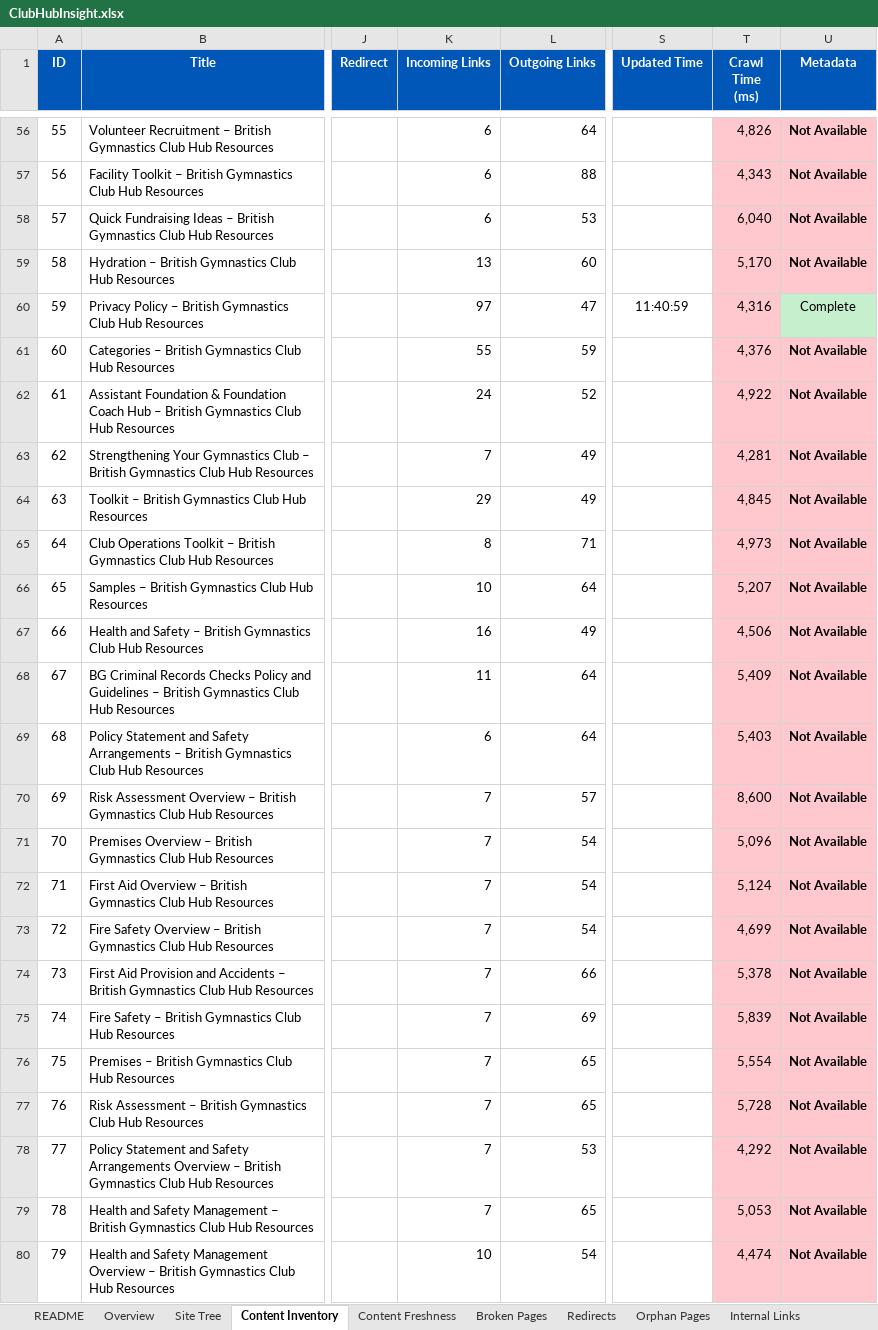
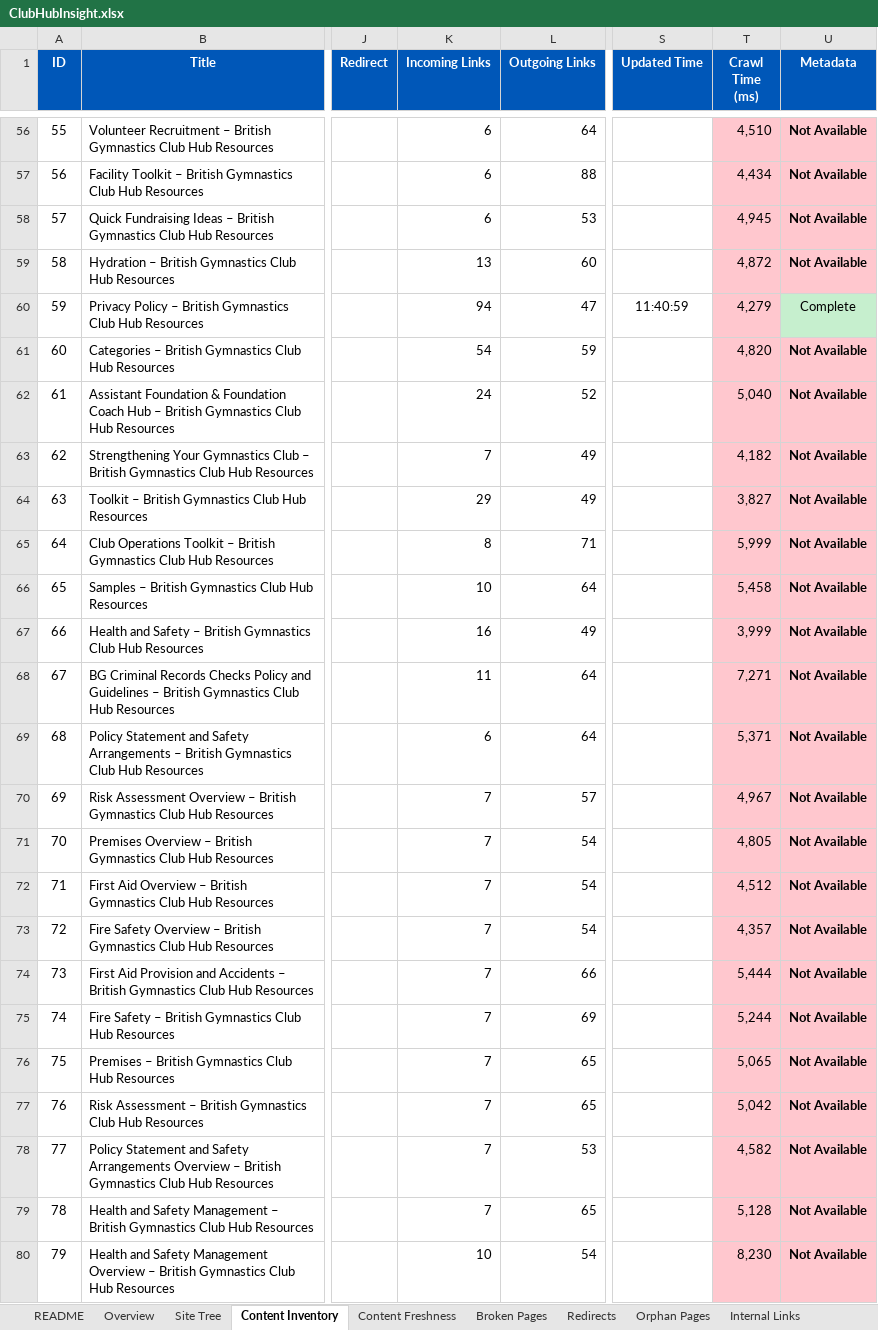
Before and after one commit to MikeyG16/ClubHubMapperV2, an Excel workbook: output/ClubHubInsight.xlsx, sheet Content Inventory, drawn as a sheet; only a part is shown, gaps mark what is left out; values as stored, in another font and other column widths than the file's, no borders; the diff covers the shown part only; the diff names each change by its address in the sheet, - before the commit and + after, or states it on an @@ line.

```diff
--- a/output/ClubHubInsight.xlsx (sheet Content Inventory)
+++ b/output/ClubHubInsight.xlsx (sheet Content Inventory)
-T56 (Crawl Time (ms)): 4,826
+T56 (Crawl Time (ms)): 4,510
-T57 (Crawl Time (ms)): 4,343
+T57 (Crawl Time (ms)): 4,434
-T58 (Crawl Time (ms)): 6,040
+T58 (Crawl Time (ms)): 4,945
-T59 (Crawl Time (ms)): 5,170
+T59 (Crawl Time (ms)): 4,872
-K60 (Incoming Links): 97
+K60 (Incoming Links): 94
-T60 (Crawl Time (ms)): 4,316
+T60 (Crawl Time (ms)): 4,279
-K61 (Incoming Links): 55
+K61 (Incoming Links): 54
-T61 (Crawl Time (ms)): 4,376
+T61 (Crawl Time (ms)): 4,820
-T62 (Crawl Time (ms)): 4,922
+T62 (Crawl Time (ms)): 5,040
-T63 (Crawl Time (ms)): 4,281
+T63 (Crawl Time (ms)): 4,182
-T64 (Crawl Time (ms)): 4,845
+T64 (Crawl Time (ms)): 3,827
-T65 (Crawl Time (ms)): 4,973
+T65 (Crawl Time (ms)): 5,999
-T66 (Crawl Time (ms)): 5,207
+T66 (Crawl Time (ms)): 5,458
-T67 (Crawl Time (ms)): 4,506
+T67 (Crawl Time (ms)): 3,999
-T68 (Crawl Time (ms)): 5,409
+T68 (Crawl Time (ms)): 7,271
-T69 (Crawl Time (ms)): 5,403
+T69 (Crawl Time (ms)): 5,371
-T70 (Crawl Time (ms)): 8,600
+T70 (Crawl Time (ms)): 4,967
-T71 (Crawl Time (ms)): 5,096
+T71 (Crawl Time (ms)): 4,805
-T72 (Crawl Time (ms)): 5,124
+T72 (Crawl Time (ms)): 4,512
-T73 (Crawl Time (ms)): 4,699
+T73 (Crawl Time (ms)): 4,357
-T74 (Crawl Time (ms)): 5,378
+T74 (Crawl Time (ms)): 5,444
-T75 (Crawl Time (ms)): 5,839
+T75 (Crawl Time (ms)): 5,244
-T76 (Crawl Time (ms)): 5,554
+T76 (Crawl Time (ms)): 5,065
-T77 (Crawl Time (ms)): 5,728
+T77 (Crawl Time (ms)): 5,042
-T78 (Crawl Time (ms)): 4,292
+T78 (Crawl Time (ms)): 4,582
-T79 (Crawl Time (ms)): 5,053
+T79 (Crawl Time (ms)): 5,128
-T80 (Crawl Time (ms)): 4,474
+T80 (Crawl Time (ms)): 8,230
```
Also changed, not shown: 134 edited cells and cell formats elsewhere in this sheet, sheet Internal Links, sheet Overview, sheet Media Inventory, sheet Site Tree, sheet Content Freshness, 9 other files.
